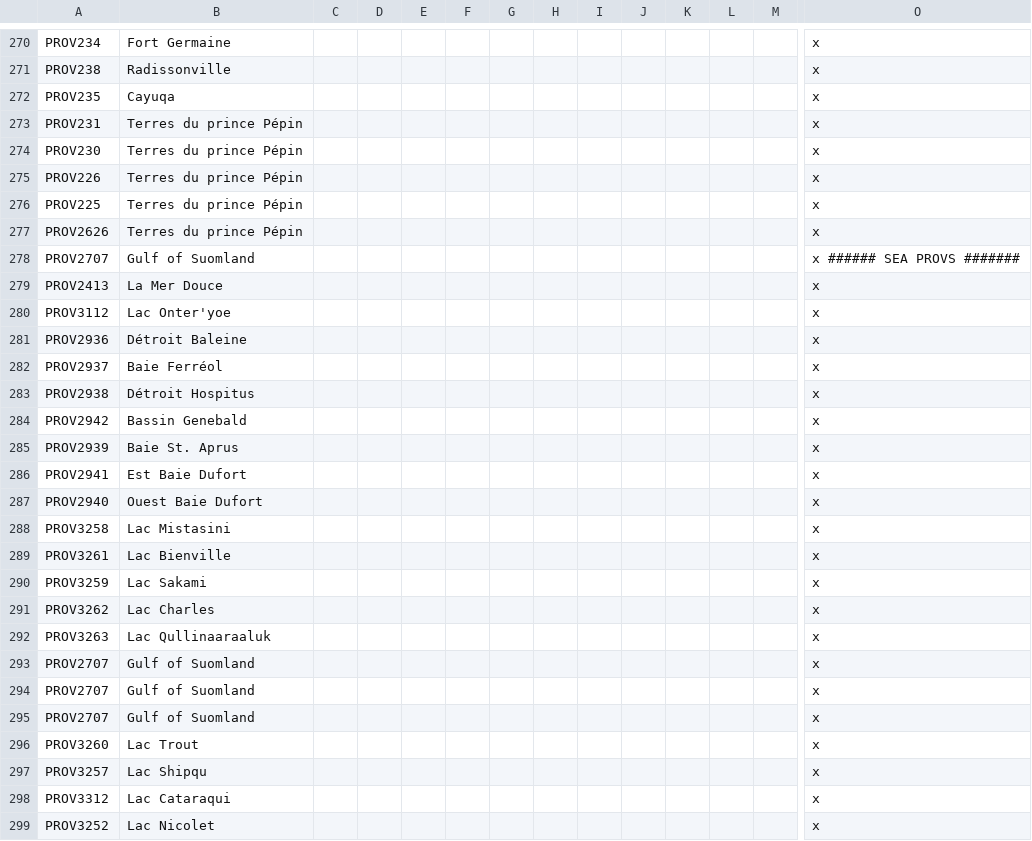
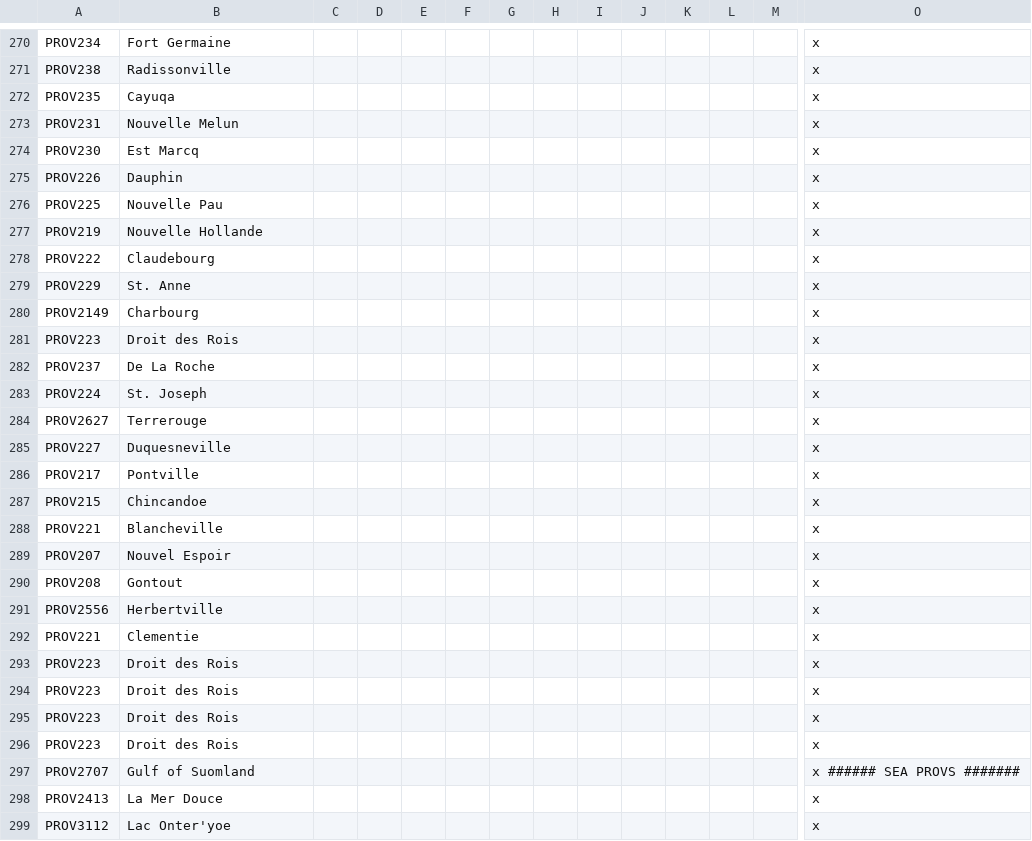
Before and after one commit to The-Question-Asker/MAW2, a CSV file: MAW2/localisation/.MAW2_Map.csv, drawn as a sheet; only a part is shown, gaps mark what is left out; the shorter side is filled out with more unchanged rows; addresses are those after the commit; rows hold the shown columns only; the diff covers the shown part only; the diff names each change by its address in the sheet, - before the commit and + after, or states it on an @@ line.

Commit message:
Update .MAW2_Map.csv

```diff
--- a/MAW2/localisation/.MAW2_Map.csv
+++ b/MAW2/localisation/.MAW2_Map.csv
-B273: Terres du prince Pépin
+B273: Nouvelle Melun
-B274: Terres du prince Pépin
+B274: Est Marcq
-B275: Terres du prince Pépin
+B275: Dauphin
-B276: Terres du prince Pépin
+B276: Nouvelle Pau
+row 277: PROV219 | Nouvelle Hollande |  |  |  |  |  |  |  |  |  |  |  | x
+row 278: PROV222 | Claudebourg |  |  |  |  |  |  |  |  |  |  |  | x
+row 279: PROV229 | St. Anne |  |  |  |  |  |  |  |  |  |  |  | x
+row 280: PROV2149 | Charbourg |  |  |  |  |  |  |  |  |  |  |  | x
+row 281: PROV223 | Droit des Rois |  |  |  |  |  |  |  |  |  |  |  | x
+row 282: PROV237 | De La Roche |  |  |  |  |  |  |  |  |  |  |  | x
+row 283: PROV224 | St. Joseph |  |  |  |  |  |  |  |  |  |  |  | x
-A284: PROV2626
+A284: PROV2627
-B284: Terres du prince Pépin
+B284: Terrerouge
+row 285: PROV227 | Duquesneville |  |  |  |  |  |  |  |  |  |  |  | x
+row 286: PROV217 | Pontville |  |  |  |  |  |  |  |  |  |  |  | x
+row 287: PROV215 | Chincandoe |  |  |  |  |  |  |  |  |  |  |  | x
+row 288: PROV221 | Blancheville |  |  |  |  |  |  |  |  |  |  |  | x
+row 289: PROV207 | Nouvel Espoir |  |  |  |  |  |  |  |  |  |  |  | x
+row 290: PROV208 | Gontout |  |  |  |  |  |  |  |  |  |  |  | x
+row 291: PROV2556 | Herbertville |  |  |  |  |  |  |  |  |  |  |  | x
+row 292: PROV221 | Clementie |  |  |  |  |  |  |  |  |  |  |  | x
+row 293: PROV223 | Droit des Rois |  |  |  |  |  |  |  |  |  |  |  | x
+row 294: PROV223 | Droit des Rois |  |  |  |  |  |  |  |  |  |  |  | x
+row 295: PROV223 | Droit des Rois |  |  |  |  |  |  |  |  |  |  |  | x
+row 296: PROV223 | Droit des Rois |  |  |  |  |  |  |  |  |  |  |  | x
```
Also changed, not shown: 4 edited cells elsewhere in this file.
